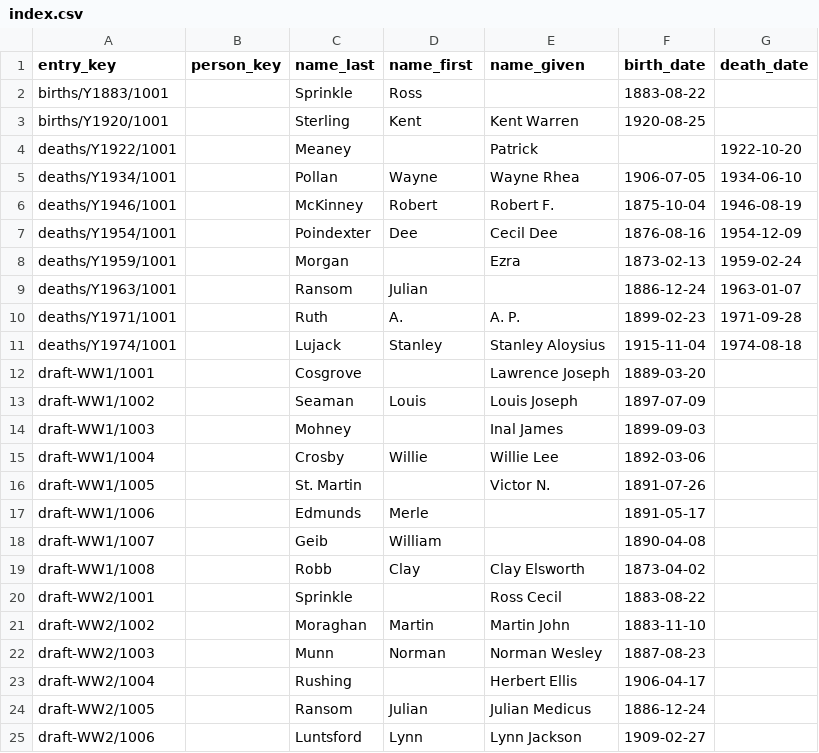
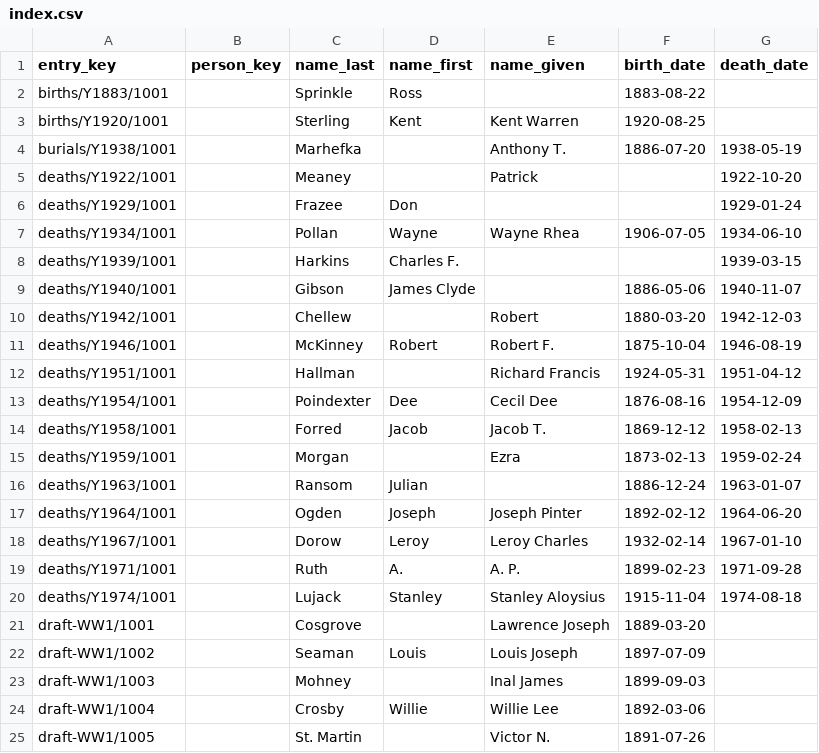
Before and after one commit to chadwickbureau/vitals, a CSV file: index.csv, drawn as a sheet; only a part is shown; the shorter side is filled out with more unchanged rows; the diff names each change by its address in the sheet, - before the commit and + after, or states it on an @@ line.

```diff
--- a/index.csv
+++ b/index.csv
+row 4: burials/Y1938/1001 |  | Marhefka |  | Anthony T. | 1886-07-20 | 1938-05-19
+row 6: deaths/Y1929/1001 |  | Frazee | Don |  |  | 1929-01-24
+row 8: deaths/Y1939/1001 |  | Harkins | Charles F. |  |  | 1939-03-15
+row 9: deaths/Y1940/1001 |  | Gibson | James Clyde |  | 1886-05-06 | 1940-11-07
+row 10: deaths/Y1942/1001 |  | Chellew |  | Robert | 1880-03-20 | 1942-12-03
+row 12: deaths/Y1951/1001 |  | Hallman |  | Richard Francis | 1924-05-31 | 1951-04-12
+row 14: deaths/Y1958/1001 |  | Forred | Jacob | Jacob T. | 1869-12-12 | 1958-02-13
+row 17: deaths/Y1964/1001 |  | Ogden | Joseph | Joseph Pinter | 1892-02-12 | 1964-06-20
+row 18: deaths/Y1967/1001 |  | Dorow | Leroy | Leroy Charles | 1932-02-14 | 1967-01-10
```
Also changed, not shown: 27 other files.
